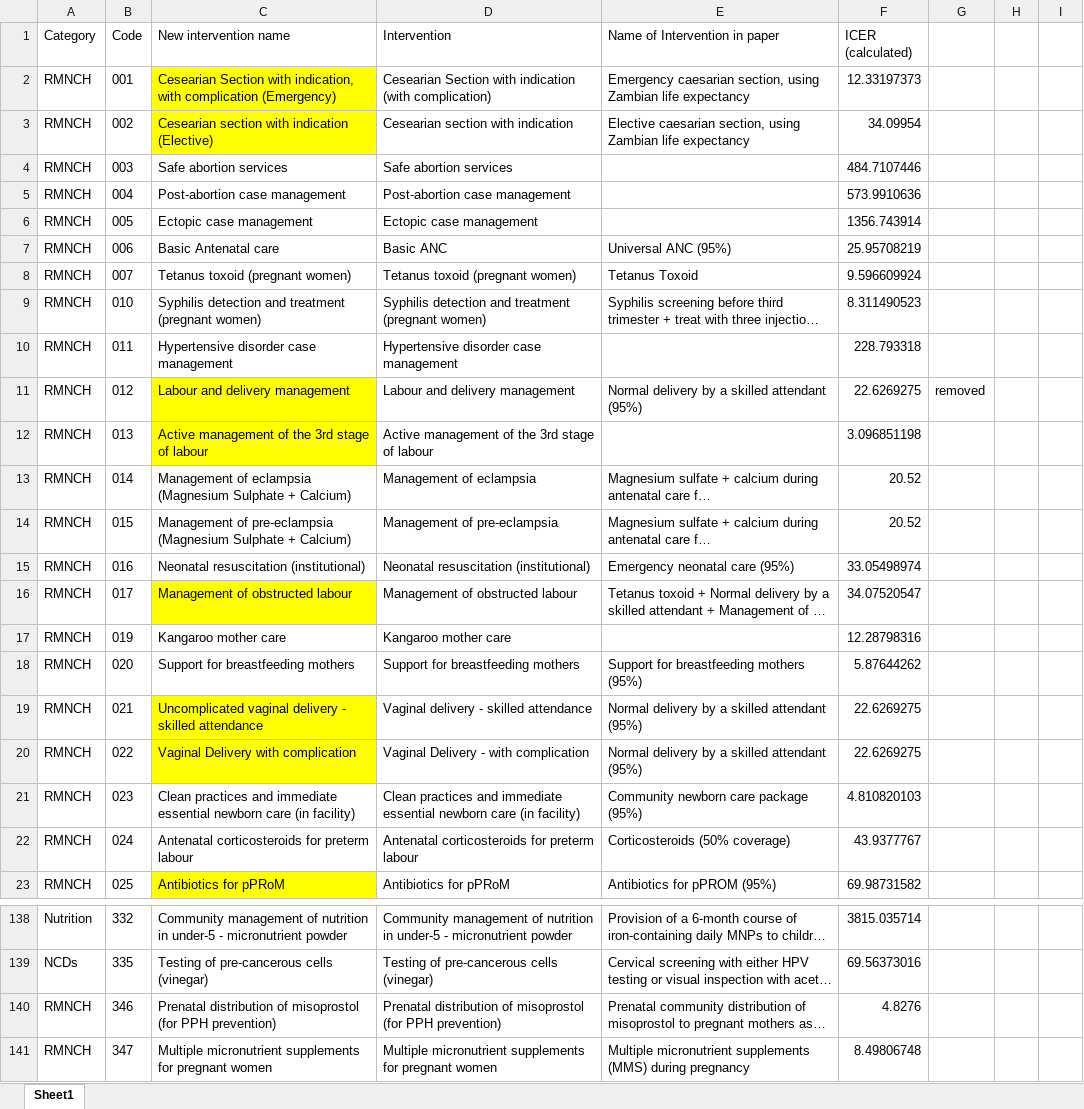
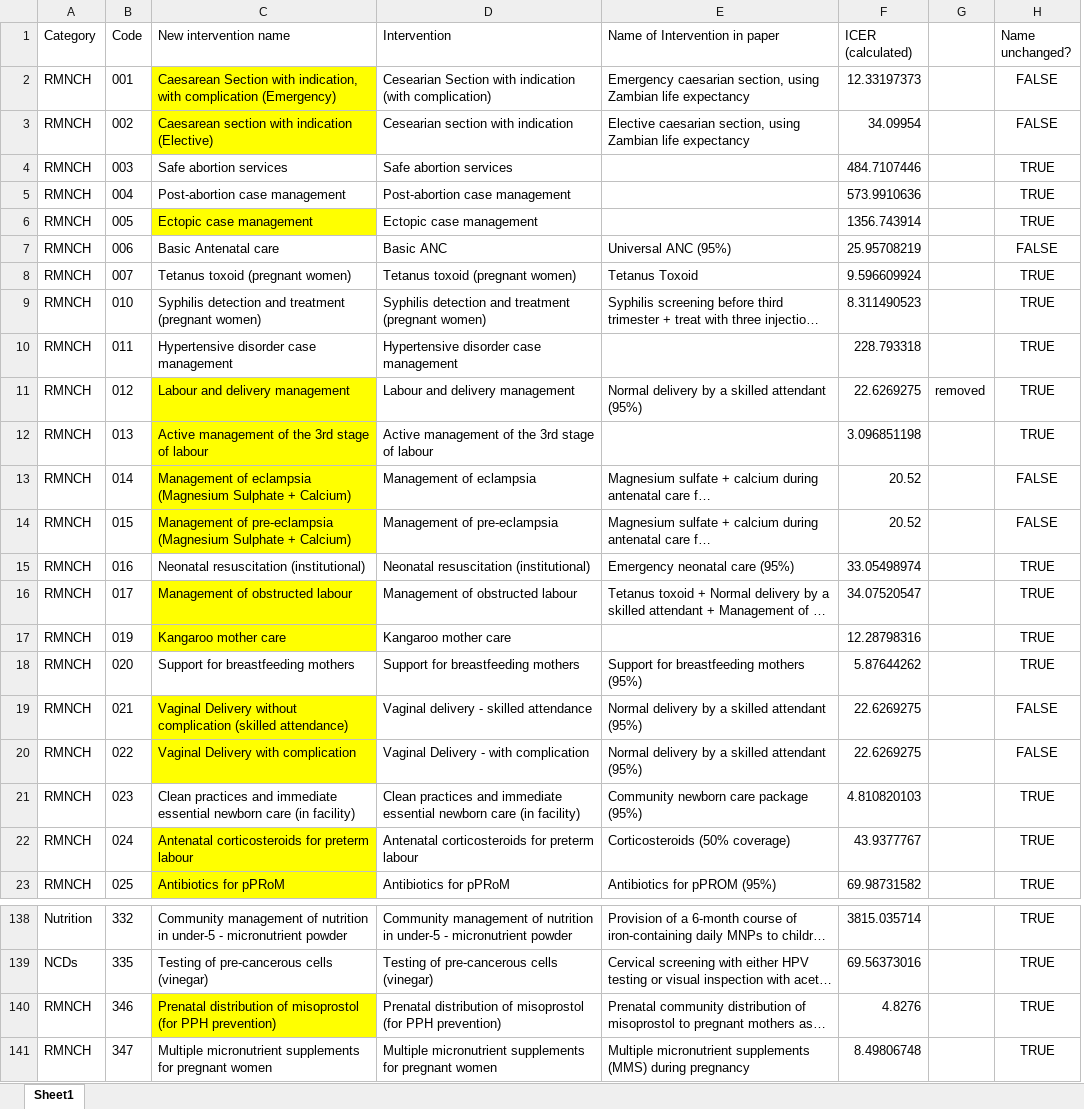
Before and after one commit to sakshimohan/uganda_hbp, an Excel workbook: 2_data/new_intervention_names.xlsx, sheet Sheet1, drawn as a sheet; only a part is shown, gaps mark what is left out; long unchanged cells end in …; values as stored, in another font and other column widths than the file's, no borders; conditional formats not drawn; removed rows and columns are numbered as before the commit, all else as after; the diff names each change by its address in the sheet, - before the commit and + after, or states it on an @@ line.

Commit message:
update intervention names

```diff
--- a/2_data/new_intervention_names.xlsx (sheet Sheet1)
+++ b/2_data/new_intervention_names.xlsx (sheet Sheet1)
-column H, empty
-column I, empty
+column H (Name unchanged?), rows 2-23: FALSE | FALSE | TRUE | TRUE | TRUE | FALSE | TRUE | TRUE | TRUE | TRUE | TRUE | FALSE | FALSE | TRUE | TRUE | TRUE | TRUE | FALSE | FALSE | TRUE | TRUE | TRUE; rows 138-141: all TRUE
-C2 (New intervention name): Cesearian Section with…
+C2 (New intervention name): Caesarean Section with…
-C3 (New intervention name): Cesearian section with indication (Elective)
+C3 (New intervention name): Caesarean section with indication (Elective)
-C6 fill: none
+C6 fill: #FFFF00
-C13:C14 fill: none
+C13:C14 fill: #FFFF00
-C17 fill: none
+C17 fill: #FFFF00
-C19 (New intervention name): Uncomplicated vaginal delivery - skilled attendance
+C19 (New intervention name): Vaginal Delivery without complication (skilled attendance)
-C22 fill: none
+C22 fill: #FFFF00
-C140 fill: none
+C140 fill: #FFFF00
```
Also changed, not shown: 2_data/hbp_data_clean_v2.xlsx.
